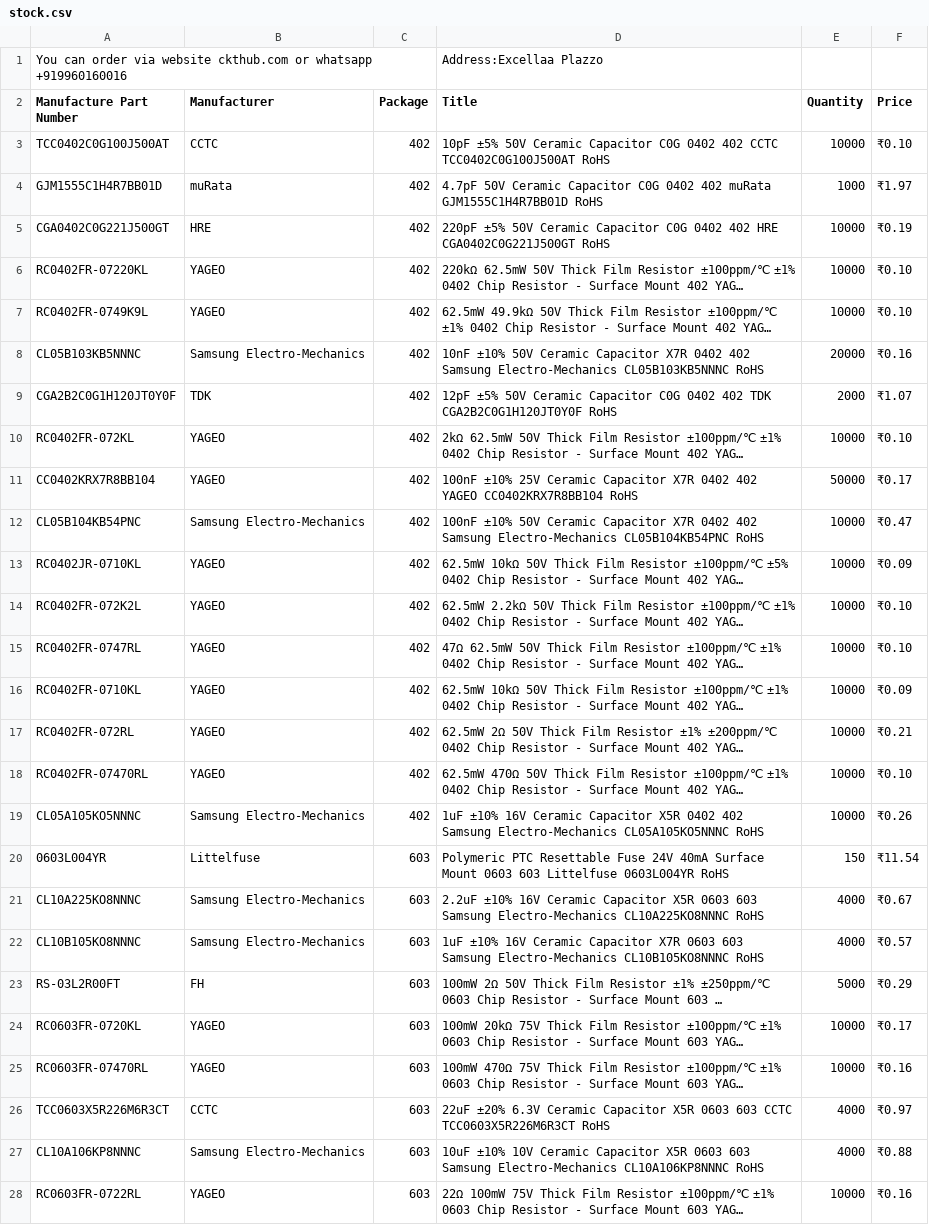
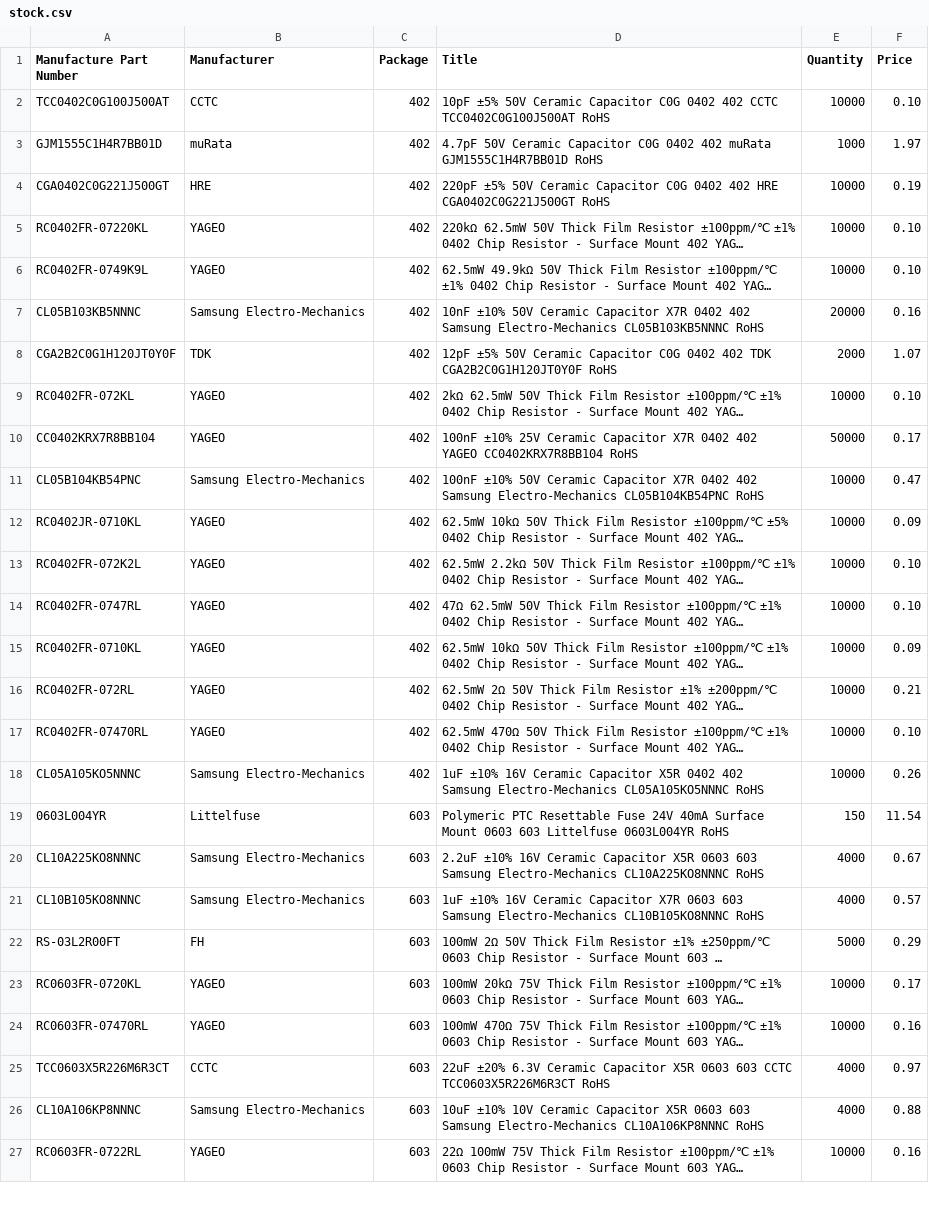
Before and after one commit to SangramChavan/Ckthub, a CSV file: stock.csv, drawn as a sheet; only a part is shown; long unchanged cells end in …; removed rows and columns are numbered as before the commit, all else as after; the diff covers the shown part only; the diff names each change by its address in the sheet, - before the commit and + after, or states it on an @@ line.

Commit message:
Update stock.csv

```diff
--- a/stock.csv
+++ b/stock.csv
-row 1: You can order via website ckthub.com or whatsapp +919960160016 |  |  | Address:Excellaa Plazzo
-F2 (Price): ₹0.10
+F2 (Price): 0.10
-F3 (Price): ₹1.97
+F3 (Price): 1.97
-F4 (Price): ₹0.19
+F4 (Price): 0.19
-F5:F6 (Price): ₹0.10
+F5:F6 (Price): 0.10
-F7 (Price): ₹0.16
+F7 (Price): 0.16
-F8 (Price): ₹1.07
+F8 (Price): 1.07
-F9 (Price): ₹0.10
+F9 (Price): 0.10
-F10 (Price): ₹0.17
+F10 (Price): 0.17
-F11 (Price): ₹0.47
+F11 (Price): 0.47
-F12 (Price): ₹0.09
+F12 (Price): 0.09
-F13:F14 (Price): ₹0.10
+F13:F14 (Price): 0.10
-F15 (Price): ₹0.09
+F15 (Price): 0.09
-F16 (Price): ₹0.21
+F16 (Price): 0.21
-F17 (Price): ₹0.10
+F17 (Price): 0.10
-F18 (Price): ₹0.26
+F18 (Price): 0.26
-F19 (Price): ₹11.54
+F19 (Price): 11.54
-F20 (Price): ₹0.67
+F20 (Price): 0.67
-F21 (Price): ₹0.57
+F21 (Price): 0.57
-F22 (Price): ₹0.29
+F22 (Price): 0.29
-F23 (Price): ₹0.17
+F23 (Price): 0.17
-F24 (Price): ₹0.16
+F24 (Price): 0.16
-F25 (Price): ₹0.97
+F25 (Price): 0.97
-F26 (Price): ₹0.88
+F26 (Price): 0.88
-F27 (Price): ₹0.16
+F27 (Price): 0.16
```
Also changed, not shown: 2 removed rows and 67 edited cells elsewhere in this file.
